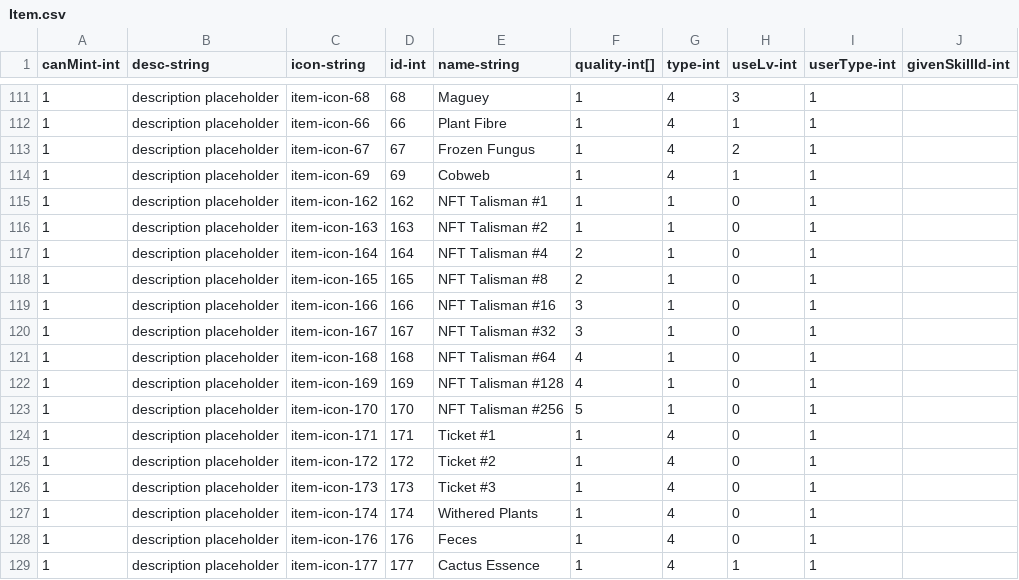
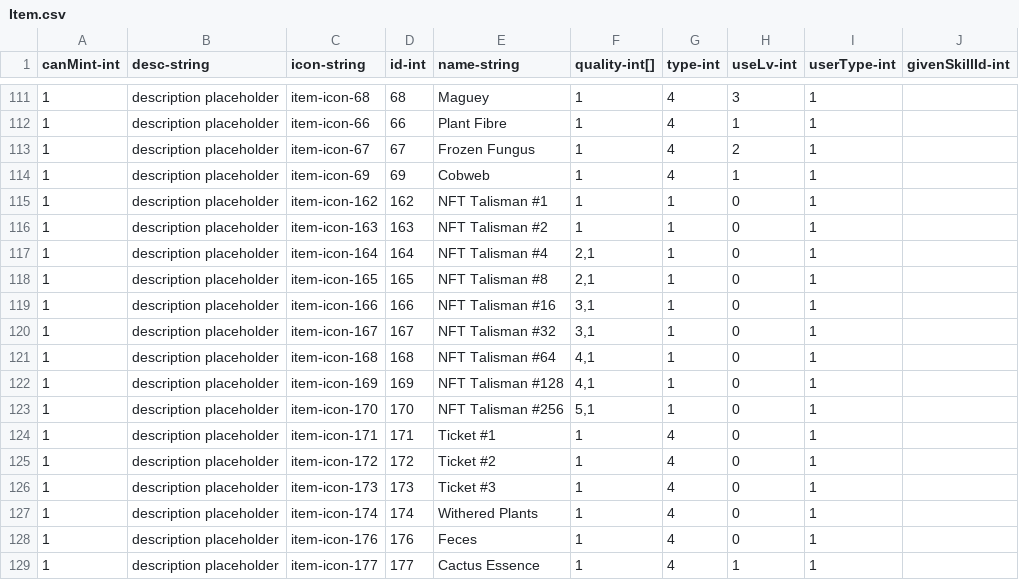
Before and after one commit to qqoo6789/shared-unity-core, a CSV file: Res/DataTable/Csv/Item.csv, drawn as a sheet; only a part is shown, gaps mark what is left out.

```diff
--- a/Res/DataTable/Csv/Item.csv
+++ b/Res/DataTable/Csv/Item.csv
@@ -116,9 +116,9 @@ canMint-int,desc-string,icon-string,id-int,name-string,quality-int[],type-int,us
 1,description placeholder,item-icon-163,163,NFT Talisman #2,1,1,0,1,
-1,description placeholder,item-icon-164,164,NFT Talisman #4,2,1,0,1,
-1,description placeholder,item-icon-165,165,NFT Talisman #8,2,1,0,1,
-1,description placeholder,item-icon-166,166,NFT Talisman #16,3,1,0,1,
-1,description placeholder,item-icon-167,167,NFT Talisman #32,3,1,0,1,
-1,description placeholder,item-icon-168,168,NFT Talisman #64,4,1,0,1,
-1,description placeholder,item-icon-169,169,NFT Talisman #128,4,1,0,1,
-1,description placeholder,item-icon-170,170,NFT Talisman #256,5,1,0,1,
+1,description placeholder,item-icon-164,164,NFT Talisman #4,"2,1",1,0,1,
+1,description placeholder,item-icon-165,165,NFT Talisman #8,"2,1",1,0,1,
+1,description placeholder,item-icon-166,166,NFT Talisman #16,"3,1",1,0,1,
+1,description placeholder,item-icon-167,167,NFT Talisman #32,"3,1",1,0,1,
+1,description placeholder,item-icon-168,168,NFT Talisman #64,"4,1",1,0,1,
+1,description placeholder,item-icon-169,169,NFT Talisman #128,"4,1",1,0,1,
+1,description placeholder,item-icon-170,170,NFT Talisman #256,"5,1",1,0,1,
 1,description placeholder,item-icon-171,171,Ticket #1,1,4,0,1,
```
Also changed, not shown: Res/DataTable/Csv/HomeResources.csv, Res/DataTable/Csv/Monster.csv, 11 other files.
